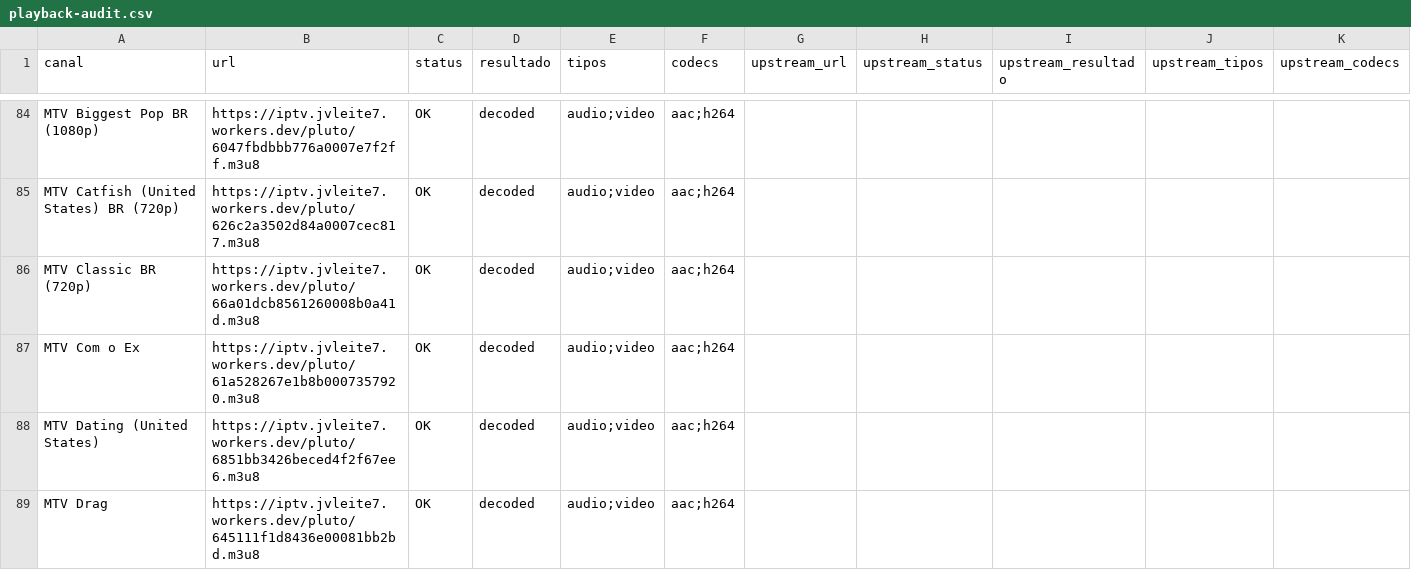
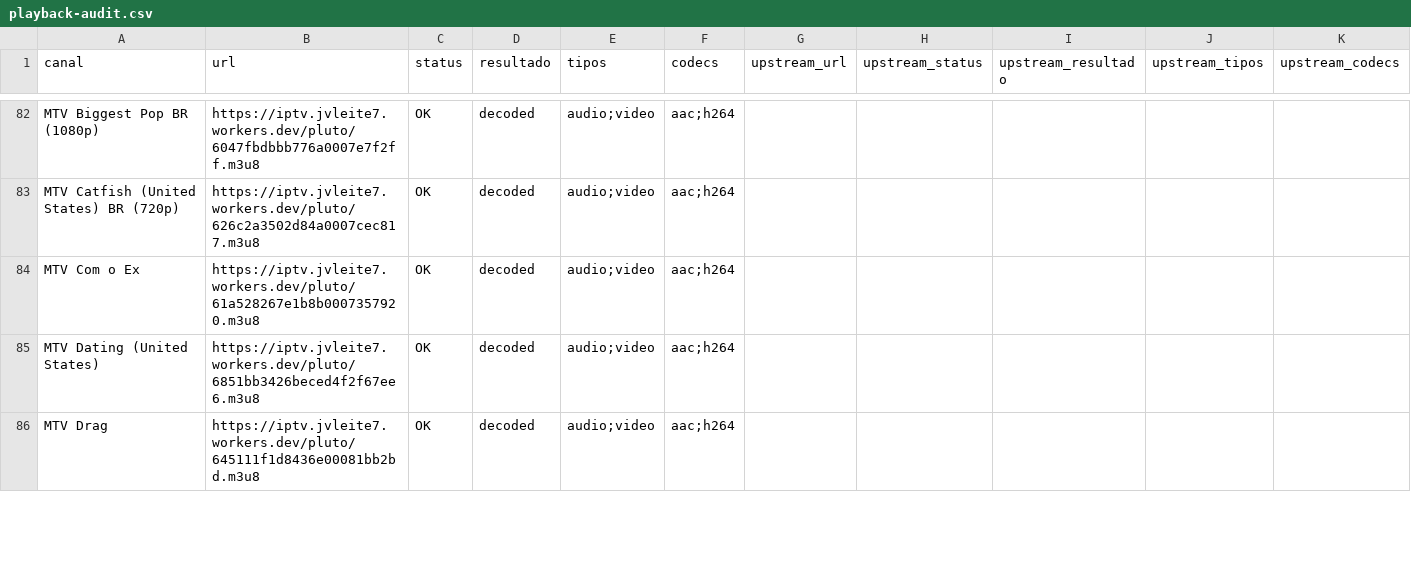
Before and after one commit to feijaum/iptv, a CSV file: playback-audit.csv, drawn as a sheet; only a part is shown, gaps mark what is left out; the diff covers the shown part only.

```diff
--- a/playback-audit.csv
+++ b/playback-audit.csv
@@ -85,3 +83,2 @@ MTV Biggest Pop BR (1080p),https://iptv.jvleite7.workers.dev/pluto/6047fbdbbb776
 MTV Catfish (United States) BR (720p),https://iptv.jvleite7.workers.dev/pluto/626c2a3502d84a0007cec817.m3u8,OK,decoded,audio;video,aac;h264,,,,,
-MTV Classic BR (720p),https://iptv.jvleite7.workers.dev/pluto/66a01dcb8561260008b0a41d.m3u8,OK,decoded,audio;video,aac;h264,,,,,
 MTV Com o Ex,https://iptv.jvleite7.workers.dev/pluto/61a528267e1b8b0007357920.m3u8,OK,decoded,audio;video,aac;h264,,,,,
```
Also changed, not shown: 13 added rows, 11 removed rows, 1 moved row and 15 edited cells elsewhere in this file, 2 other files.
